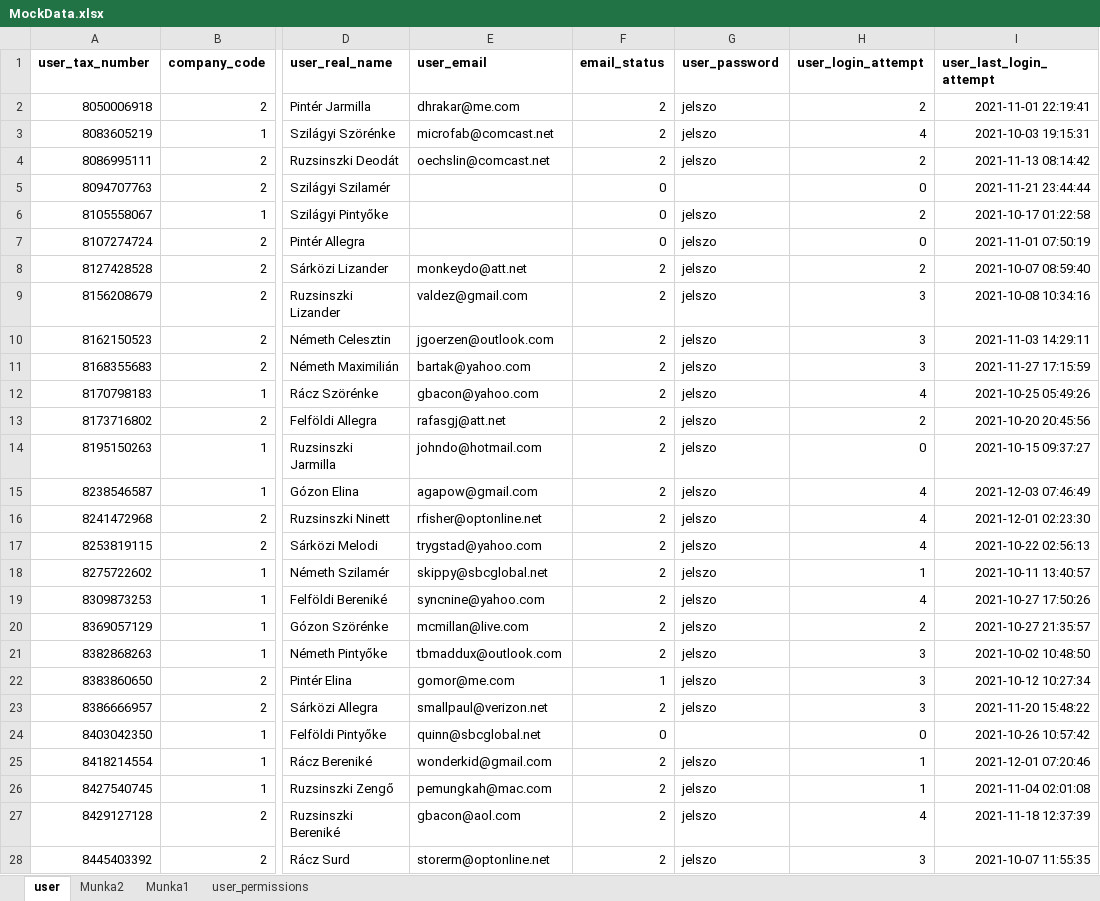
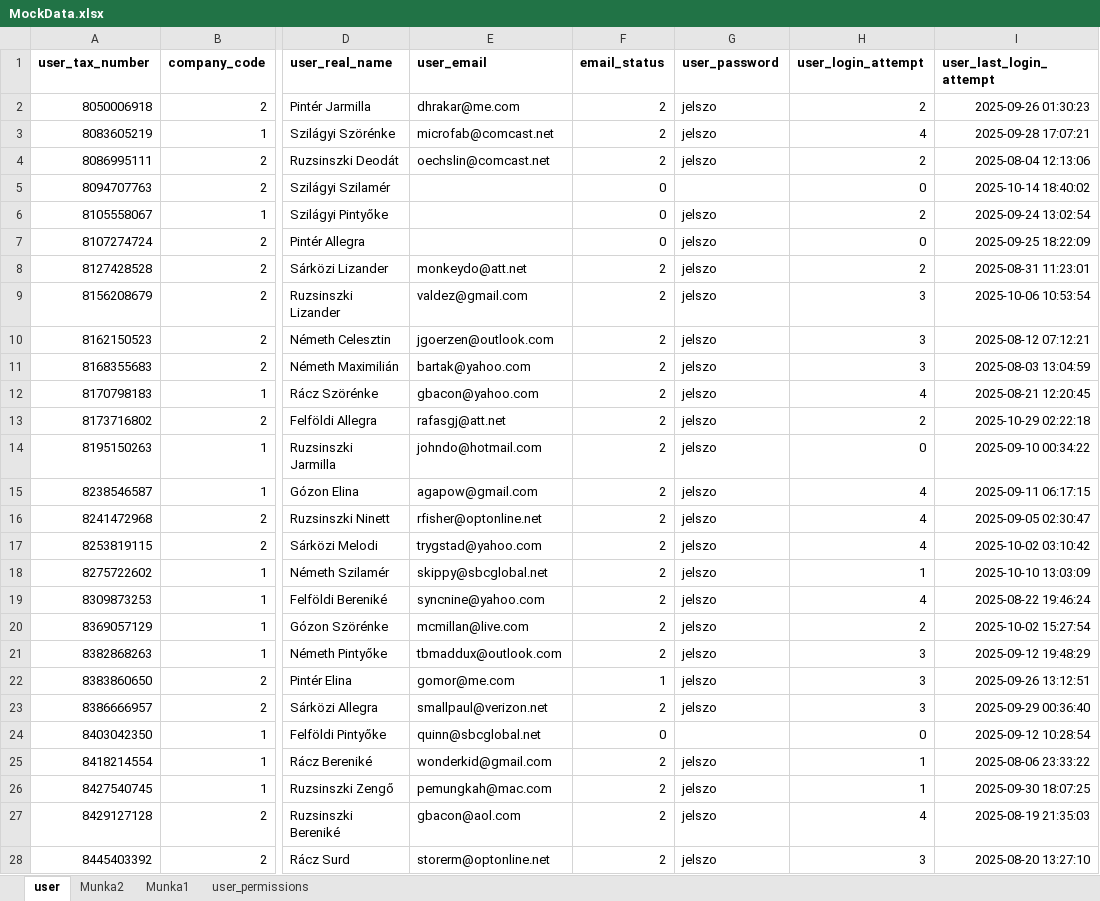
Before and after one commit to Seevrus/thesis-dms, an Excel workbook: db-backup/MockData.xlsx, sheet user, drawn as a sheet; only a part is shown, gaps mark what is left out; values as stored, in another font and other column widths than the file's, no borders; the diff covers the shown part only; the diff names each change by its address in the sheet, - before the commit and + after, or states it on an @@ line.

Commit message:
seeded users

```diff
--- a/db-backup/MockData.xlsx (sheet user)
+++ b/db-backup/MockData.xlsx (sheet user)
-I2 (user_last_login_attempt): 2021-11-01 22:19:41
+I2 (user_last_login_attempt): 2025-09-26 01:30:23
-I3 (user_last_login_attempt): 2021-10-03 19:15:31
+I3 (user_last_login_attempt): 2025-09-28 17:07:21
-I4 (user_last_login_attempt): 2021-11-13 08:14:42
+I4 (user_last_login_attempt): 2025-08-04 12:13:06
-I5 (user_last_login_attempt): 2021-11-21 23:44:44
+I5 (user_last_login_attempt): 2025-10-14 18:40:02
-I6 (user_last_login_attempt): 2021-10-17 01:22:58
+I6 (user_last_login_attempt): 2025-09-24 13:02:54
-I7 (user_last_login_attempt): 2021-11-01 07:50:19
+I7 (user_last_login_attempt): 2025-09-25 18:22:09
-I8 (user_last_login_attempt): 2021-10-07 08:59:40
+I8 (user_last_login_attempt): 2025-08-31 11:23:01
-I9 (user_last_login_attempt): 2021-10-08 10:34:16
+I9 (user_last_login_attempt): 2025-10-06 10:53:54
-I10 (user_last_login_attempt): 2021-11-03 14:29:11
+I10 (user_last_login_attempt): 2025-08-12 07:12:21
-I11 (user_last_login_attempt): 2021-11-27 17:15:59
+I11 (user_last_login_attempt): 2025-08-03 13:04:59
-I12 (user_last_login_attempt): 2021-10-25 05:49:26
+I12 (user_last_login_attempt): 2025-08-21 12:20:45
-I13 (user_last_login_attempt): 2021-10-20 20:45:56
+I13 (user_last_login_attempt): 2025-10-29 02:22:18
-I14 (user_last_login_attempt): 2021-10-15 09:37:27
+I14 (user_last_login_attempt): 2025-09-10 00:34:22
-I15 (user_last_login_attempt): 2021-12-03 07:46:49
+I15 (user_last_login_attempt): 2025-09-11 06:17:15
-I16 (user_last_login_attempt): 2021-12-01 02:23:30
+I16 (user_last_login_attempt): 2025-09-05 02:30:47
-I17 (user_last_login_attempt): 2021-10-22 02:56:13
+I17 (user_last_login_attempt): 2025-10-02 03:10:42
-I18 (user_last_login_attempt): 2021-10-11 13:40:57
+I18 (user_last_login_attempt): 2025-10-10 13:03:09
-I19 (user_last_login_attempt): 2021-10-27 17:50:26
+I19 (user_last_login_attempt): 2025-08-22 19:46:24
-I20 (user_last_login_attempt): 2021-10-27 21:35:57
+I20 (user_last_login_attempt): 2025-10-02 15:27:54
-I21 (user_last_login_attempt): 2021-10-02 10:48:50
+I21 (user_last_login_attempt): 2025-09-12 19:48:29
-I22 (user_last_login_attempt): 2021-10-12 10:27:34
+I22 (user_last_login_attempt): 2025-09-26 13:12:51
-I23 (user_last_login_attempt): 2021-11-20 15:48:22
+I23 (user_last_login_attempt): 2025-09-29 00:36:40
-I24 (user_last_login_attempt): 2021-10-26 10:57:42
+I24 (user_last_login_attempt): 2025-09-12 10:28:54
-I25 (user_last_login_attempt): 2021-12-01 07:20:46
+I25 (user_last_login_attempt): 2025-08-06 23:33:22
-I26 (user_last_login_attempt): 2021-11-04 02:01:08
+I26 (user_last_login_attempt): 2025-09-30 18:07:25
-I27 (user_last_login_attempt): 2021-11-18 12:37:39
+I27 (user_last_login_attempt): 2025-08-19 21:35:03
-I28 (user_last_login_attempt): 2021-10-07 11:55:35
+I28 (user_last_login_attempt): 2025-08-20 13:27:10
```
Also changed, not shown: 33 edited cells and cell formats elsewhere in this sheet, sheet Munka1, sheet Munka2, 38 other files.
